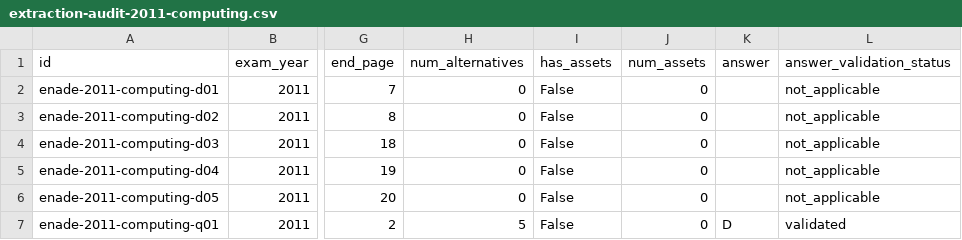
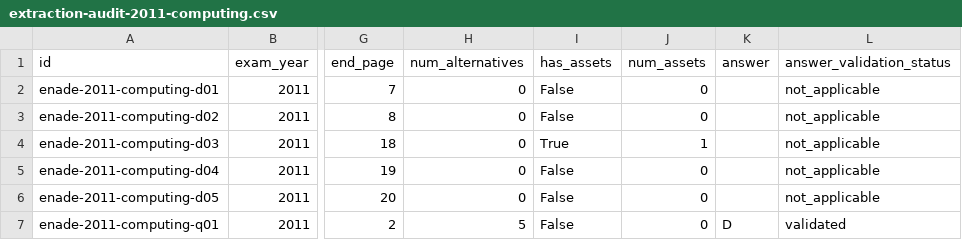
Before and after one commit to FilipePessoa30/PDF_TO_MD, a CSV file: data/manifests/extraction-audit-2011-computing.csv, drawn as a sheet; only a part is shown, gaps mark what is left out; the diff covers the shown part only; the diff names each change by its address in the sheet, - before the commit and + after, or states it on an @@ line.

```diff
--- a/data/manifests/extraction-audit-2011-computing.csv
+++ b/data/manifests/extraction-audit-2011-computing.csv
-I4 (has_assets): False
+I4 (has_assets): True
-J4 (num_assets): 0
+J4 (num_assets): 1
```
Also changed, not shown: 22 edited cells elsewhere in this file, 54 other files.
